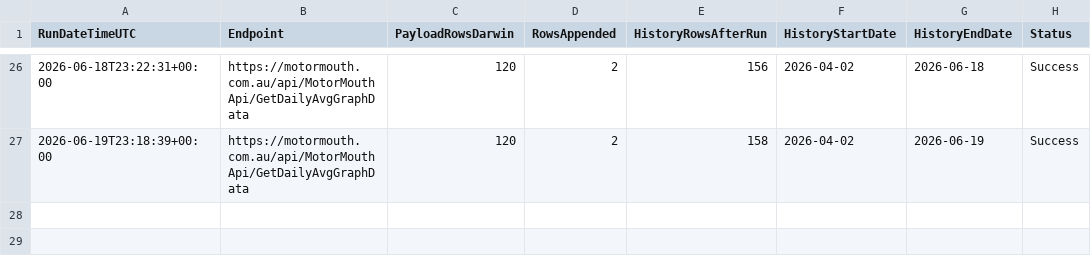
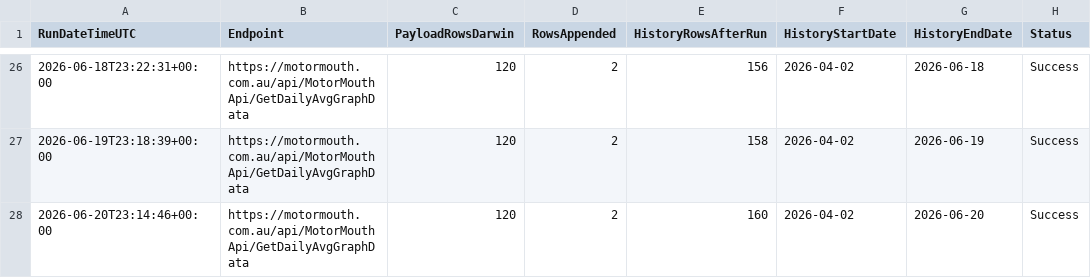
Before and after one commit to ResearchTourismNT/Fuel-Prices, a CSV file: data/Daily Fuel Price Data - Darwin Only/motormouth_darwin_daily_avg_run_log.csv, drawn as a sheet; only a part is shown, gaps mark what is left out.

```diff
--- a/data/Daily Fuel Price Data - Darwin Only/motormouth_darwin_daily_avg_run_log.csv
+++ b/data/Daily Fuel Price Data - Darwin Only/motormouth_darwin_daily_avg_run_log.csv
@@ -27 +27,2 @@ RunDateTimeUTC,Endpoint,PayloadRowsDarwin,RowsAppended,HistoryRowsAfterRun,Histo
 2026-06-19T23:18:39+00:00,https://motormouth.com.au/api/MotorMouthApi/GetDailyAvgGraphData,120,2,158,2026-04-02,2026-06-19,Success
+2026-06-20T23:14:46+00:00,https://motormouth.com.au/api/MotorMouthApi/GetDailyAvgGraphData,120,2,160,2026-04-02,2026-06-20,Success
```
Also changed, not shown: data/Daily Fuel Price Data - Darwin Only/motormouth_darwin_daily_avg_history_long.csv, data/Daily Fuel Price Data - Darwin Only/motormouth_darwin_daily_avg_history_wide.csv.
